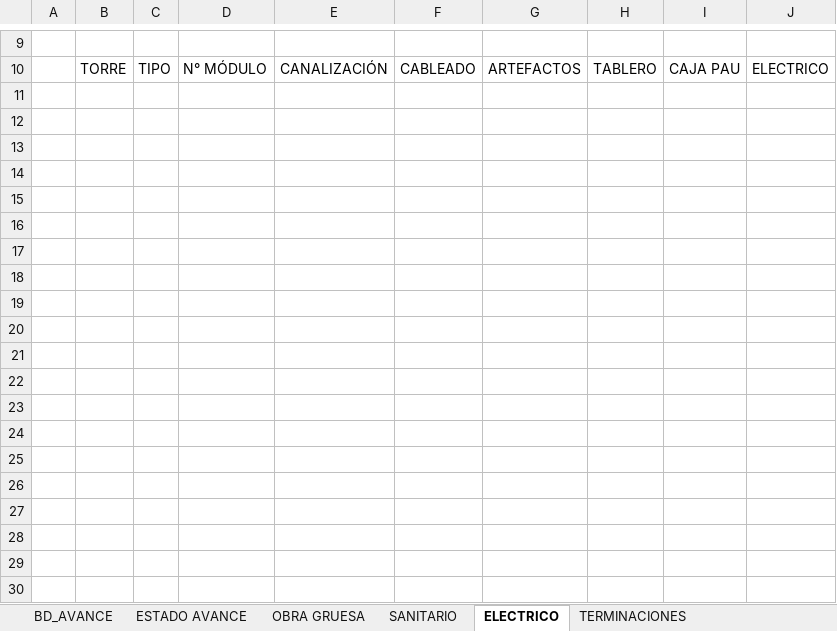
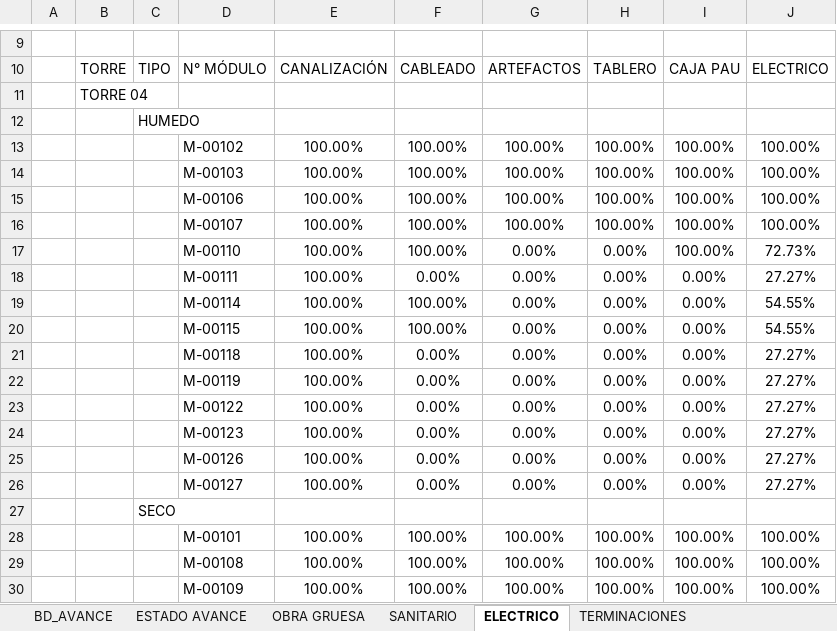
Before and after one commit to ArielPint/LA-CHACRA, an Excel workbook: data/AVANCE POR MODULO.xlsx, sheet ELECTRICO, drawn as a sheet; only a part is shown, gaps mark what is left out; values as stored, in another font and other column widths than the file's, no borders; charts and pictures and conditional formats not drawn; the diff covers the shown part only; the diff names each change by its address in the sheet, - before the commit and + after, or states it on an @@ line.

```diff
--- a/data/AVANCE POR MODULO.xlsx (sheet ELECTRICO)
+++ b/data/AVANCE POR MODULO.xlsx (sheet ELECTRICO)
+row 11:  | TORRE 04
+row 12:  |  | HUMEDO
+row 13:  |  |  | M-00102 | 100.00% | 100.00% | 100.00% | 100.00% | 100.00% | 100.00%
+row 14:  |  |  | M-00103 | 100.00% | 100.00% | 100.00% | 100.00% | 100.00% | 100.00%
+row 15:  |  |  | M-00106 | 100.00% | 100.00% | 100.00% | 100.00% | 100.00% | 100.00%
+row 16:  |  |  | M-00107 | 100.00% | 100.00% | 100.00% | 100.00% | 100.00% | 100.00%
+row 17:  |  |  | M-00110 | 100.00% | 100.00% | 0.00% | 0.00% | 100.00% | 72.73%
+row 18:  |  |  | M-00111 | 100.00% | 0.00% | 0.00% | 0.00% | 0.00% | 27.27%
+row 19:  |  |  | M-00114 | 100.00% | 100.00% | 0.00% | 0.00% | 0.00% | 54.55%
+row 20:  |  |  | M-00115 | 100.00% | 100.00% | 0.00% | 0.00% | 0.00% | 54.55%
+row 21:  |  |  | M-00118 | 100.00% | 0.00% | 0.00% | 0.00% | 0.00% | 27.27%
+row 22:  |  |  | M-00119 | 100.00% | 0.00% | 0.00% | 0.00% | 0.00% | 27.27%
+row 23:  |  |  | M-00122 | 100.00% | 0.00% | 0.00% | 0.00% | 0.00% | 27.27%
+row 24:  |  |  | M-00123 | 100.00% | 0.00% | 0.00% | 0.00% | 0.00% | 27.27%
+row 25:  |  |  | M-00126 | 100.00% | 0.00% | 0.00% | 0.00% | 0.00% | 27.27%
+row 26:  |  |  | M-00127 | 100.00% | 0.00% | 0.00% | 0.00% | 0.00% | 27.27%
+row 27:  |  | SECO
+row 28:  |  |  | M-00101 | 100.00% | 100.00% | 100.00% | 100.00% | 100.00% | 100.00%
+row 29:  |  |  | M-00108 | 100.00% | 100.00% | 100.00% | 100.00% | 100.00% | 100.00%
+row 30:  |  |  | M-00109 | 100.00% | 100.00% | 100.00% | 100.00% | 100.00% | 100.00%
```
Also changed, not shown: 38 added rows elsewhere in this sheet, sheet BD_AVANCE, sheet TERMINACIONES, sheet SANITARIO.
